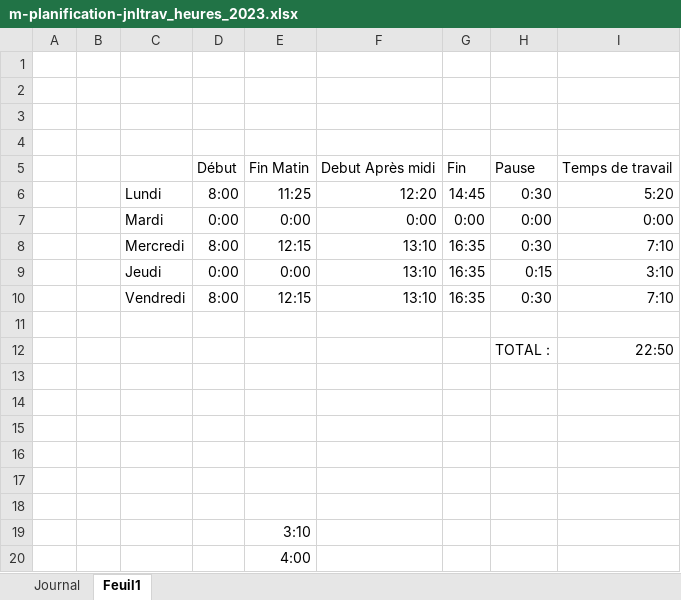
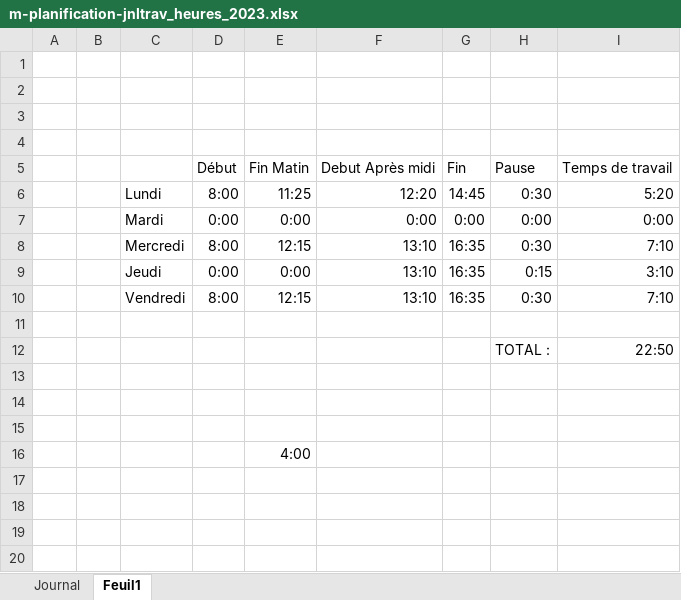
Before and after one commit to ThomNardou/Agora, an Excel workbook: Doc/m-planification-jnltrav_heures_2023.xlsx, sheet Feuil1, drawn as a sheet; values as stored, in another font and other column widths than the file's, no borders; the diff names each change by its address in the sheet, - before the commit and + after, or states it on an @@ line.

```diff
--- a/Doc/m-planification-jnltrav_heures_2023.xlsx (sheet Feuil1)
+++ b/Doc/m-planification-jnltrav_heures_2023.xlsx (sheet Feuil1)
-row 16: (empty)
-row 17: (empty)
-row 18: (empty)
-row 19:  |  |  |  | 3:10
```
Also changed, not shown: sheet Journal, 1 other file.
